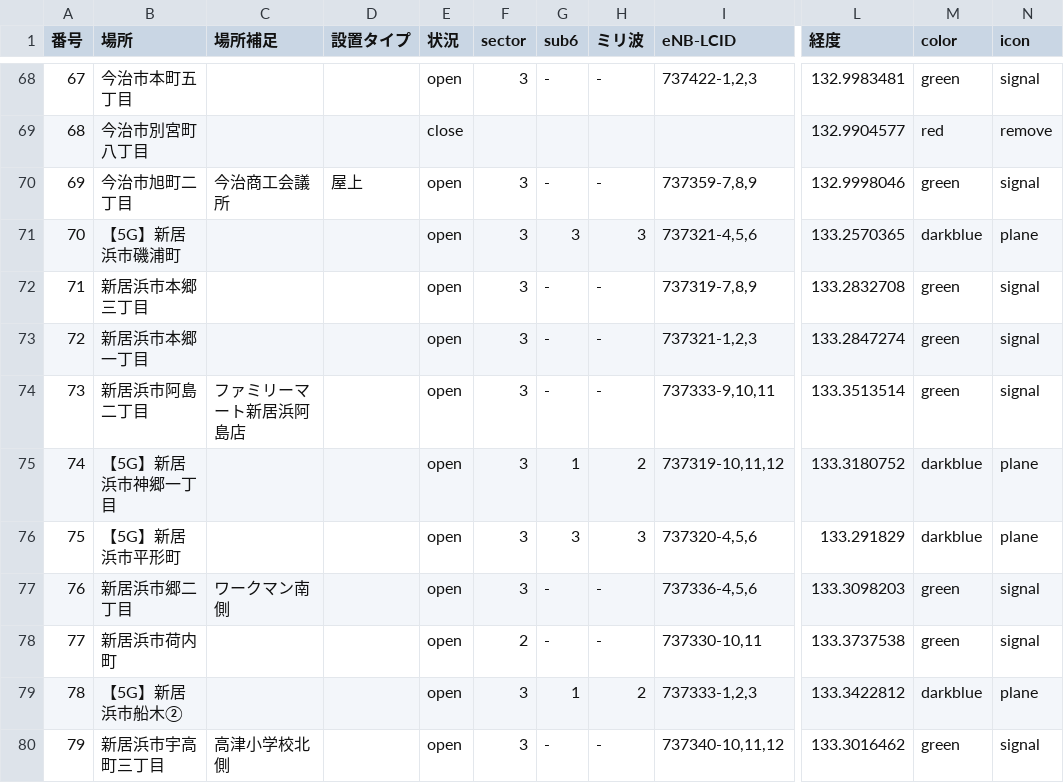
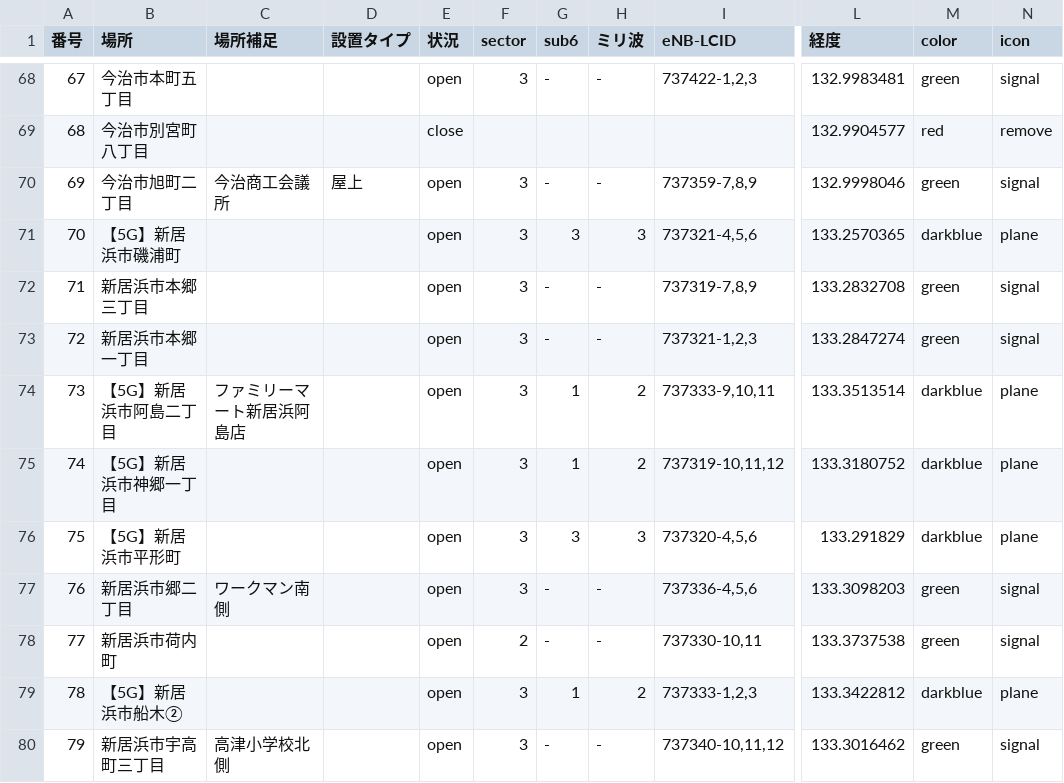
Before and after one commit to raku10ehime/map, a CSV file: ehime.csv, drawn as a sheet; only a part is shown, gaps mark what is left out; the diff names each change by its address in the sheet, - before the commit and + after, or states it on an @@ line.

```diff
--- a/ehime.csv
+++ b/ehime.csv
-B74 (場所): 新居浜市阿島二丁目
+B74 (場所): 【5G】新居浜市阿島二丁目
-G74 (sub6): -
+G74 (sub6): 1
-H74 (ミリ波): -
+H74 (ミリ波): 2
-M74 (color): green
+M74 (color): darkblue
-N74 (icon): signal
+N74 (icon): plane
```
Also changed, not shown: 2 other files.
